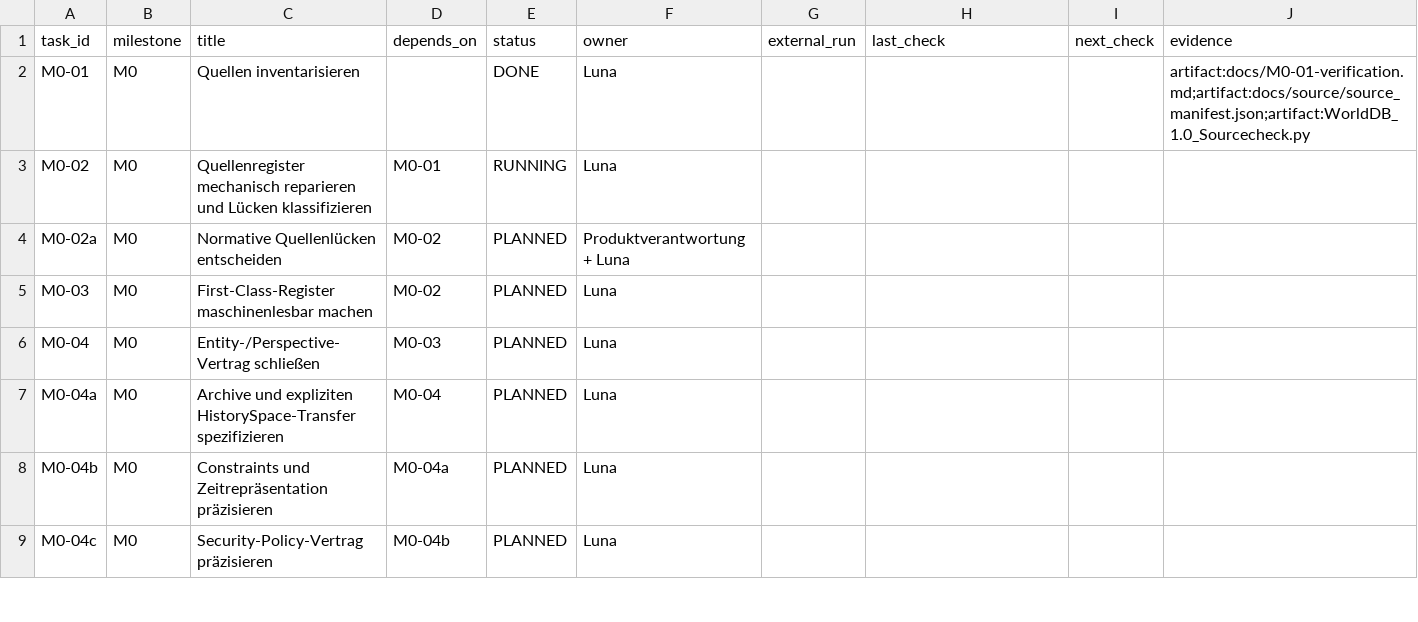
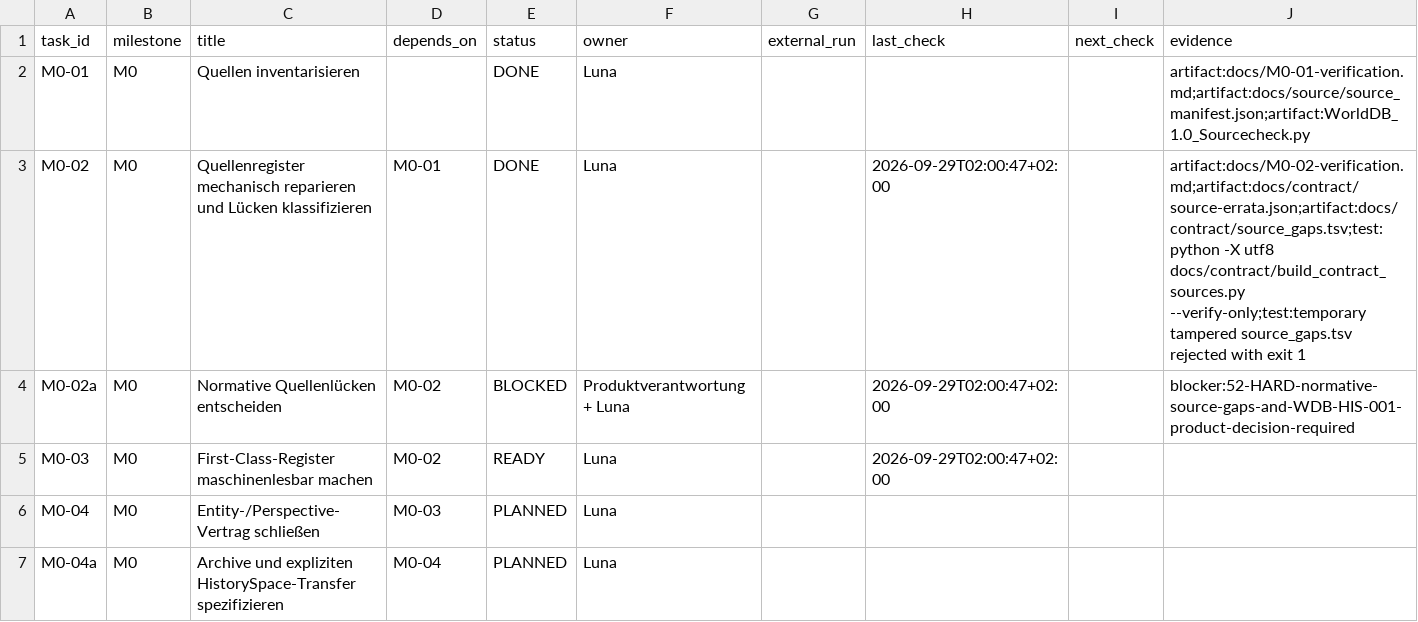
Before and after one commit to klarck36/WorldDB, a TSV file: WorldDB_1.0_Taskregister.tsv, drawn as a sheet; only a part is shown; the shorter side is filled out with more unchanged rows.

Commit message:
docs: close M0-02 source register audit

```diff
--- a/WorldDB_1.0_Taskregister.tsv
+++ b/WorldDB_1.0_Taskregister.tsv
@@ -2,5 +2,5 @@ task_id	milestone	title	depends_on	status	owner	external_run	last_check	next_che
 M0-01	M0	Quellen inventarisieren		DONE	Luna				artifact:docs/M0-01-verification.md;artifact:docs/source/source_manifest.json;artifact:WorldDB_1.0_Sourcecheck.py
-M0-02	M0	Quellenregister mechanisch reparieren und Lücken klassifizieren	M0-01	RUNNING	Luna				
-M0-02a	M0	Normative Quellenlücken entscheiden	M0-02	PLANNED	Produktverantwortung + Luna				
-M0-03	M0	First-Class-Register maschinenlesbar machen	M0-02	PLANNED	Luna				
+M0-02	M0	Quellenregister mechanisch reparieren und Lücken klassifizieren	M0-01	DONE	Luna		2026-09-29T02:00:47+02:00		artifact:docs/M0-02-verification.md;artifact:docs/contract/source-errata.json;artifact:docs/contract/source_gaps.tsv;test:python -X utf8 docs/contract/build_contract_sources.py --verify-only;test:temporary tampered source_gaps.tsv rejected with exit 1
+M0-02a	M0	Normative Quellenlücken entscheiden	M0-02	BLOCKED	Produktverantwortung + Luna		2026-09-29T02:00:47+02:00		blocker:52-HARD-normative-source-gaps-and-WDB-HIS-001-product-decision-required
+M0-03	M0	First-Class-Register maschinenlesbar machen	M0-02	READY	Luna		2026-09-29T02:00:47+02:00		
 M0-04	M0	Entity-/Perspective-Vertrag schließen	M0-03	PLANNED	Luna				
```
Also changed, not shown: 2 other files.
